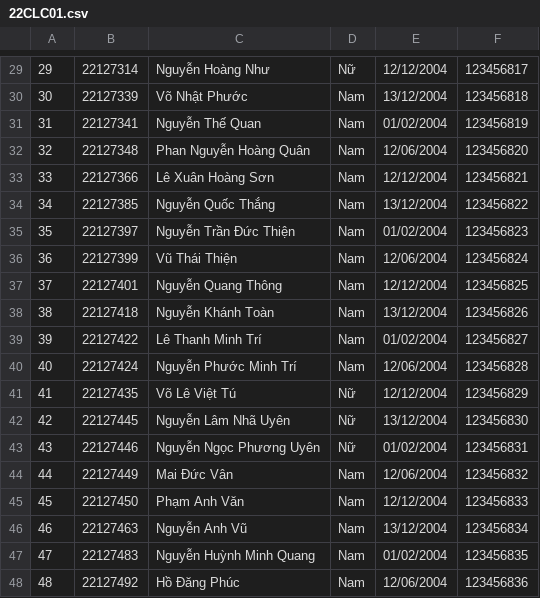
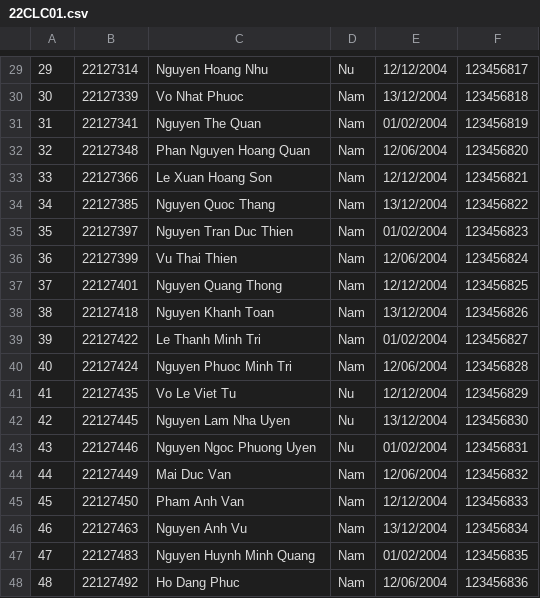
Before and after one commit to wasdqaz/22clc06_project_ktlt, a CSV file: 22CLC01.csv, drawn as a sheet; only a part is shown, gaps mark what is left out; the diff covers the shown part only.

```diff
--- a/22CLC01.csv
+++ b/22CLC01.csv
@@ -29,20 +29,20 @@
-29,	22127314,	Nguyễn Hoàng Như,	Nữ,	12/12/2004,	123456817
-30,	22127339,	Võ Nhật Phước,	Nam,	13/12/2004,	123456818
-31,	22127341,	Nguyễn Thế Quan,	Nam,	01/02/2004,	123456819
-32,	22127348,	Phan Nguyễn Hoàng Quân,	Nam,	12/06/2004,	123456820
-33,	22127366,	Lê Xuân Hoàng Sơn,	Nam,	12/12/2004,	123456821
-34,	22127385,	Nguyễn Quốc Thắng,	Nam,	13/12/2004,	123456822
-35,	22127397,	Nguyễn Trần Đức Thiện,	Nam,	01/02/2004,	123456823
-36,	22127399,	Vũ Thái Thiện,	Nam,	12/06/2004,	123456824
-37,	22127401,	Nguyễn Quang Thông,	Nam,	12/12/2004,	123456825
-38,	22127418,	Nguyễn Khánh Toàn,	Nam,	13/12/2004,	123456826
-39,	22127422,	Lê Thanh Minh Trí,	Nam,	01/02/2004,	123456827
-40,	22127424,	Nguyễn Phước Minh Trí,	Nam,	12/06/2004,	123456828
-41,	22127435,	Võ Lê Việt Tú,	Nữ,	12/12/2004,	123456829
-42,	22127445,	Nguyễn Lâm Nhã Uyên,	Nữ,	13/12/2004,	123456830
-43,	22127446,	Nguyễn Ngọc Phương Uyên,	Nữ,	01/02/2004,	123456831
-44,	22127449,	Mai Đức Vân,	Nam,	12/06/2004,	123456832
-45,	22127450,	Phạm Anh Văn,	Nam,	12/12/2004,	123456833
-46,	22127463,	Nguyễn Anh Vũ,	Nam,	13/12/2004,	123456834
-47,	22127483,	Nguyễn Huỳnh Minh Quang,	Nam,	01/02/2004,	123456835
-48,	22127492,	Hồ Đăng Phúc,	Nam,	12/06/2004,	123456836
+29,	22127314,	Nguyen Hoang Nhu,	Nu,	12/12/2004,	123456817
+30,	22127339,	Vo Nhat Phuoc,	Nam,	13/12/2004,	123456818
+31,	22127341,	Nguyen The Quan,	Nam,	01/02/2004,	123456819
+32,	22127348,	Phan Nguyen Hoang Quan,	Nam,	12/06/2004,	123456820
+33,	22127366,	Le Xuan Hoang Son,	Nam,	12/12/2004,	123456821
+34,	22127385,	Nguyen Quoc Thang,	Nam,	13/12/2004,	123456822
+35,	22127397,	Nguyen Tran Duc Thien,	Nam,	01/02/2004,	123456823
+36,	22127399,	Vu Thai Thien,	Nam,	12/06/2004,	123456824
+37,	22127401,	Nguyen Quang Thong,	Nam,	12/12/2004,	123456825
+38,	22127418,	Nguyen Khanh Toan,	Nam,	13/12/2004,	123456826
+39,	22127422,	Le Thanh Minh Tri,	Nam,	01/02/2004,	123456827
+40,	22127424,	Nguyen Phuoc Minh Tri,	Nam,	12/06/2004,	123456828
+41,	22127435,	Vo Le Viet Tu,	Nu,	12/12/2004,	123456829
+42,	22127445,	Nguyen Lam Nha Uyen,	Nu,	13/12/2004,	123456830
+43,	22127446,	Nguyen Ngoc Phuong Uyen,	Nu,	01/02/2004,	123456831
+44,	22127449,	Mai Duc Van,	Nam,	12/06/2004,	123456832
+45,	22127450,	Pham Anh Van,	Nam,	12/12/2004,	123456833
+46,	22127463,	Nguyen Anh Vu,	Nam,	13/12/2004,	123456834
+47,	22127483,	Nguyen Huynh Minh Quang,	Nam,	01/02/2004,	123456835
+48,	22127492,	Ho Dang Phuc,	Nam,	12/06/2004,	123456836
```
Also changed, not shown: 32 edited cells elsewhere in this file, 22CLC02.csv, 1 other file.
